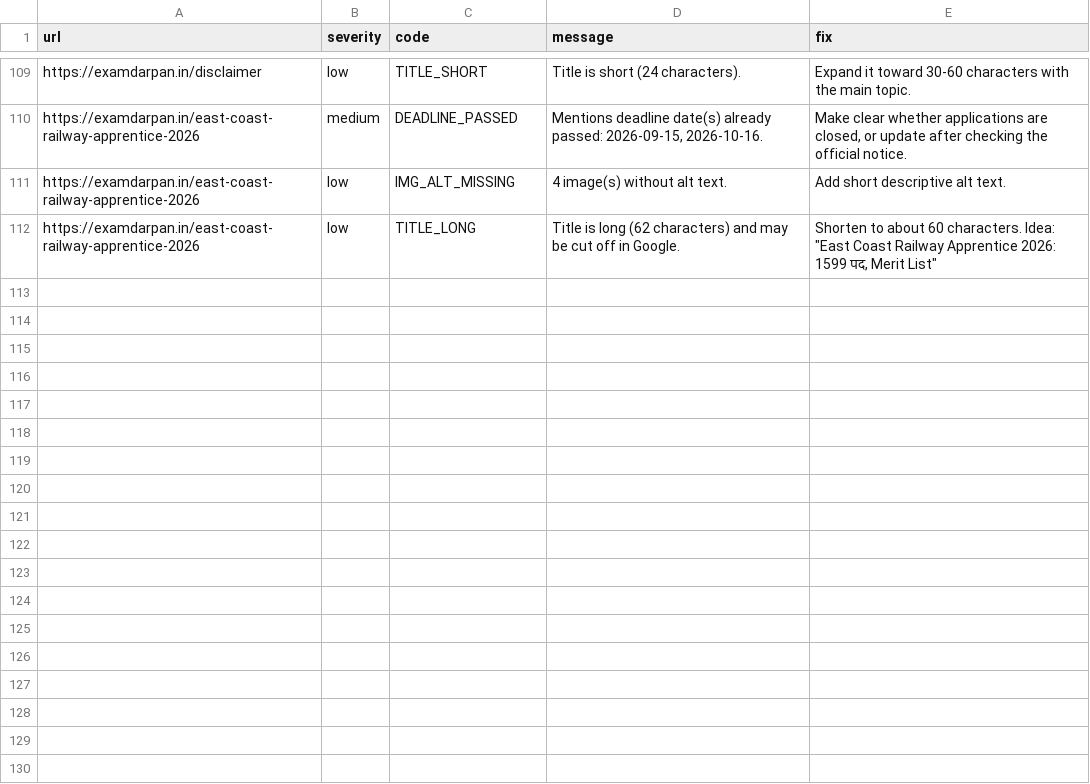
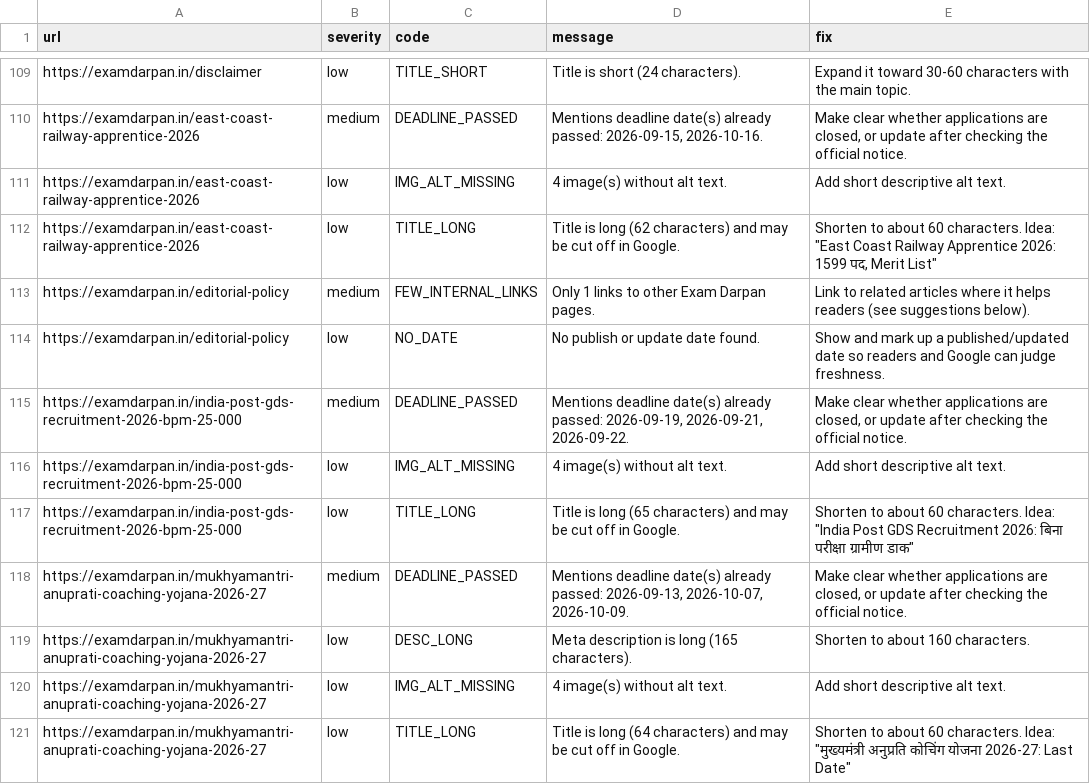
Before and after one commit to lakshay787729-web/examdarpan-organic-traffic-agent, a CSV file: reports/issues.csv, drawn as a sheet; only a part is shown, gaps mark what is left out.

```diff
--- a/reports/issues.csv
+++ b/reports/issues.csv
@@ -112 +112,10 @@ https://examdarpan.in/east-coast-railway-apprentice-2026,low,IMG_ALT_MISSING,4 i
 https://examdarpan.in/east-coast-railway-apprentice-2026,low,TITLE_LONG,Title is long (62 characters) and may be cut off in Google.,"Shorten to about 60 characters. Idea: ""East Coast Railway Apprentice 2026: 1599 पद, Merit List"""
+https://examdarpan.in/editorial-policy,medium,FEW_INTERNAL_LINKS,Only 1 links to other Exam Darpan pages.,Link to related articles where it helps readers (see suggestions below).
+https://examdarpan.in/editorial-policy,low,NO_DATE,No publish or update date found.,Show and mark up a published/updated date so readers and Google can judge freshness.
+https://examdarpan.in/india-post-gds-recruitment-2026-bpm-25-000,medium,DEADLINE_PASSED,"Mentions deadline date(s) already passed: 2026-09-19, 2026-09-21, 2026-09-22.","Make clear whether applications are closed, or update after checking the official notice."
+https://examdarpan.in/india-post-gds-recruitment-2026-bpm-25-000,low,IMG_ALT_MISSING,4 image(s) without alt text.,Add short descriptive alt text.
+https://examdarpan.in/india-post-gds-recruitment-2026-bpm-25-000,low,TITLE_LONG,Title is long (65 characters) and may be cut off in Google.,"Shorten to about 60 characters. Idea: ""India Post GDS Recruitment 2026: बिना परीक्षा ग्रामीण डाक"""
+https://examdarpan.in/mukhyamantri-anuprati-coaching-yojana-2026-27,medium,DEADLINE_PASSED,"Mentions deadline date(s) already passed: 2026-09-13, 2026-10-07, 2026-10-09.","Make clear whether applications are closed, or update after checking the official notice."
+https://examdarpan.in/mukhyamantri-anuprati-coaching-yojana-2026-27,low,DESC_LONG,Meta description is long (165 characters).,Shorten to about 160 characters.
+https://examdarpan.in/mukhyamantri-anuprati-coaching-yojana-2026-27,low,IMG_ALT_MISSING,4 image(s) without alt text.,Add short descriptive alt text.
+https://examdarpan.in/mukhyamantri-anuprati-coaching-yojana-2026-27,low,TITLE_LONG,Title is long (64 characters) and may be cut off in Google.,"Shorten to about 60 characters. Idea: ""मुख्यमंत्री अनुप्रति कोचिंग योजना 2026-27: Last Date"""
```
Also changed, not shown: 10 other files.
